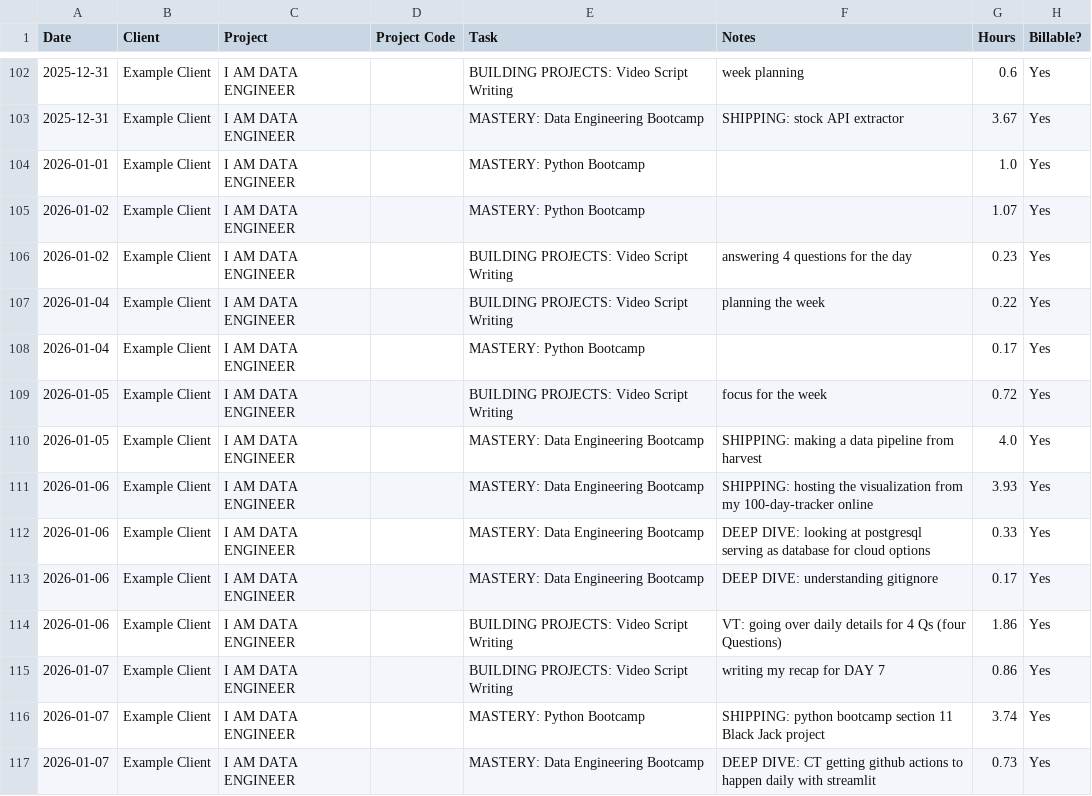
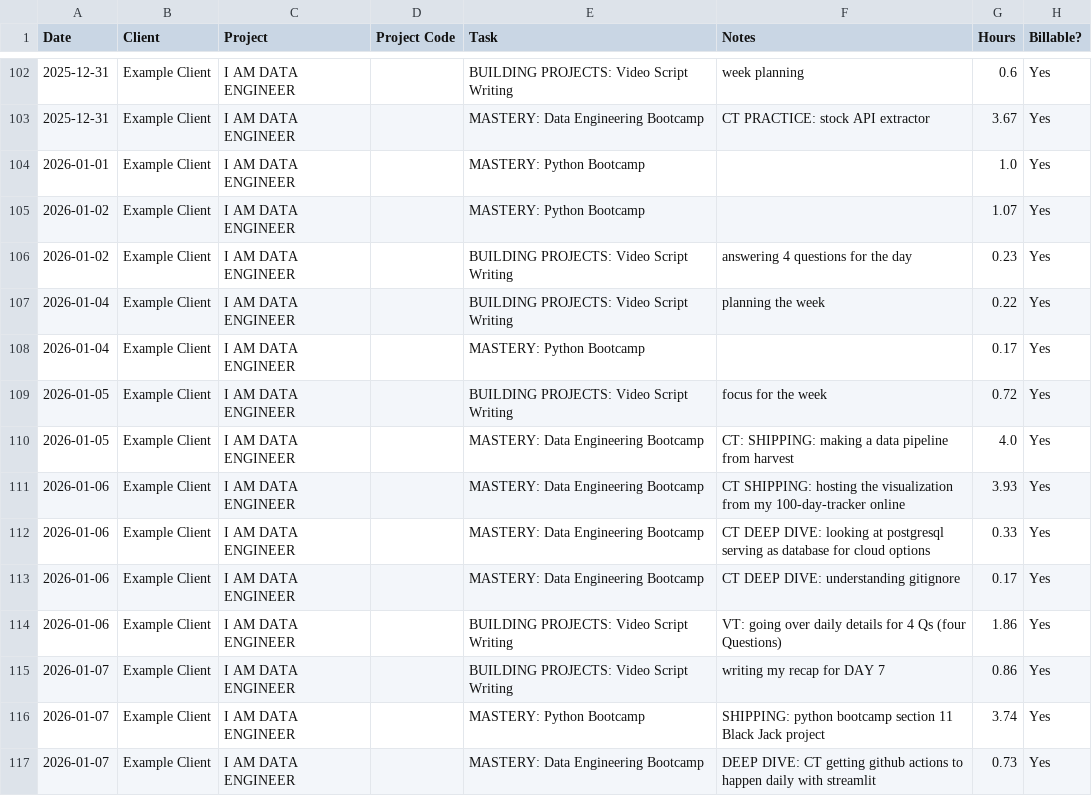
Before and after one commit to JeffandyAllTogether/100-days-tracker, a CSV file: harvest_time_report.csv, drawn as a sheet; only a part is shown, gaps mark what is left out; the diff covers the shown part only; the diff names each change by its address in the sheet, - before the commit and + after, or states it on an @@ line.

Commit message:
new csv data 2026-01-18 and three feature requests for app 1 avg coding time for D.O.W, 2 new practice category for Coding time fixing historic data and adding a few practice where it was deep dive or shipping

```diff
--- a/harvest_time_report.csv
+++ b/harvest_time_report.csv
-F103 (Notes): SHIPPING: stock API extractor
+F103 (Notes): CT PRACTICE: stock API extractor
-F110 (Notes): SHIPPING: making…
+F110 (Notes): CT: SHIPPING: making…
-F111 (Notes): SHIPPING: hosting…
+F111 (Notes): CT SHIPPING: hosting…
-F112 (Notes): DEEP DIVE:…
+F112 (Notes): CT DEEP DIVE:…
-F113 (Notes): DEEP DIVE: understanding gitignore
+F113 (Notes): CT DEEP DIVE: understanding gitignore
```
Also changed, not shown: 6 added rows and 15 edited cells elsewhere in this file, 2 other files.
